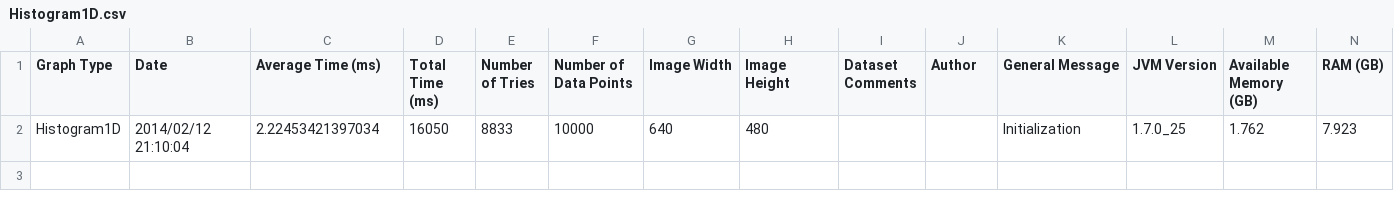
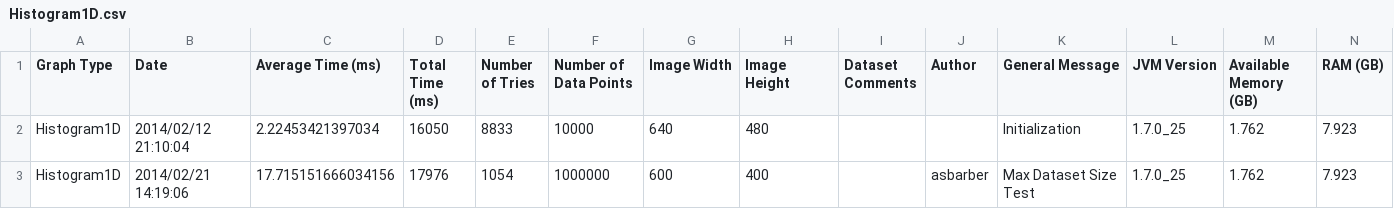
Before and after one commit to diirt/diirt, a CSV file: graphene/ProfileResults/Histogram1D.csv, drawn as a sheet; the diff names each change by its address in the sheet, - before the commit and + after, or states it on an @@ line.

```diff
--- a/graphene/ProfileResults/Histogram1D.csv
+++ b/graphene/ProfileResults/Histogram1D.csv
+row 3: Histogram1D | 2014/02/21 14:19:06 | 17.715151666034156 | 17976 | 1054 | 1000000 | 600 | 400 |  | asbarber | Max Dataset Size Test | 1.7.0_25 | 1.762 | 7.923
```
Also changed, not shown: graphene/ProfileResults/IntensityGraph2D.csv, graphene/ProfileResults/LineGraph2D.csv, 13 other files.
